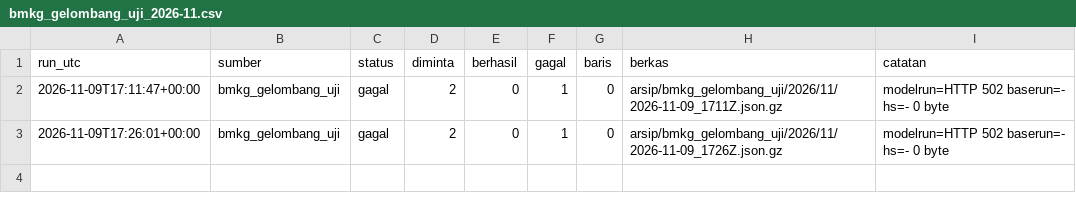
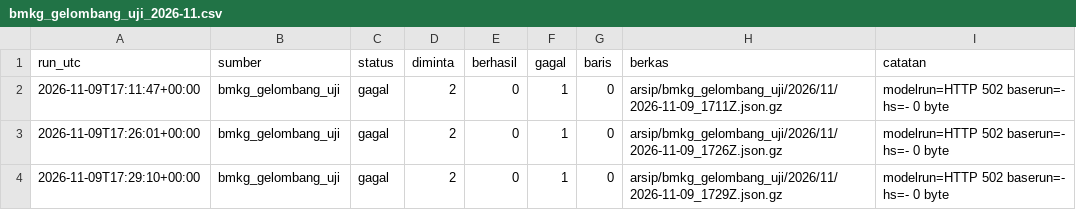
Before and after one commit to mrafiraamadhan/arsip-realtime-indonesia, a CSV file: log/bmkg_gelombang_uji_2026-11.csv, drawn as a sheet.

```diff
--- a/log/bmkg_gelombang_uji_2026-11.csv
+++ b/log/bmkg_gelombang_uji_2026-11.csv
@@ -3 +3,2 @@ run_utc,sumber,status,diminta,berhasil,gagal,baris,berkas,catatan
 2026-11-09T17:26:01+00:00,bmkg_gelombang_uji,gagal,2,0,1,0,arsip/bmkg_gelombang_uji/2026/11/2026-11-09_1726Z.json.gz,modelrun=HTTP 502 baserun=- hs=- 0 byte
+2026-11-09T17:29:10+00:00,bmkg_gelombang_uji,gagal,2,0,1,0,arsip/bmkg_gelombang_uji/2026/11/2026-11-09_1729Z.json.gz,modelrun=HTTP 502 baserun=- hs=- 0 byte
```
Also changed, not shown: log/bmkg_prakiraan_2026-11.csv, log/tiket_pesawat_2026-11.csv, 2 other files.
